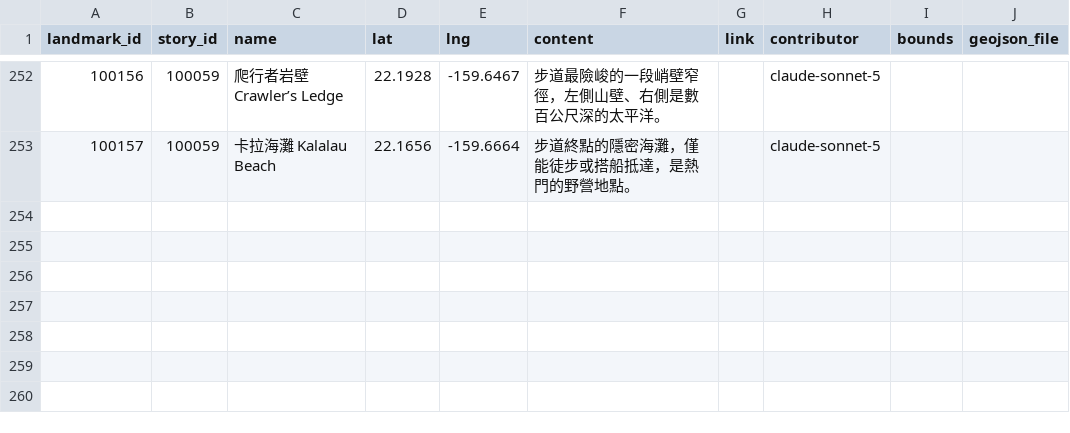
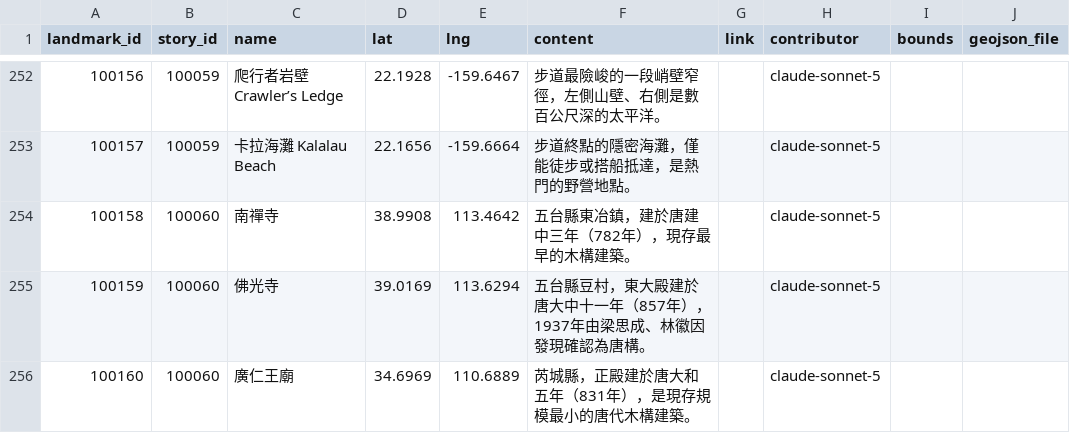
Before and after one commit to ioksengtan/Listmap_v0d3, a CSV file: data/landmarks.csv, drawn as a sheet; only a part is shown, gaps mark what is left out; the diff names each change by its address in the sheet, - before the commit and + after, or states it on an @@ line.

```diff
--- a/data/landmarks.csv
+++ b/data/landmarks.csv
+row 254: 100158 | 100060 | 南禪寺 | 38.9908 | 113.4642 | 五台縣東冶鎮，建於唐建中三年（782年），現存最早的木構建築。 |  | claude-sonnet-5
+row 255: 100159 | 100060 | 佛光寺 | 39.0169 | 113.6294 | 五台縣豆村，東大殿建於唐大中十一年（857年），1937年由梁思成、林徽因發現確認為唐構。 |  | claude-sonnet-5
+row 256: 100160 | 100060 | 廣仁王廟 | 34.6969 | 110.6889 | 芮城縣，正殿建於唐大和五年（831年），是現存規模最小的唐代木構建築。 |  | claude-sonnet-5
```
Also changed, not shown: data/stories.csv, 45 other files.
